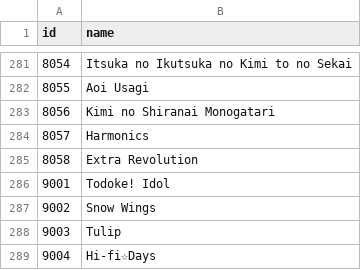
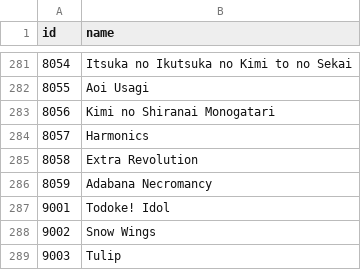
Before and after one commit to oayimikagakat/chihiro-static, a CSV file: translated.csv, drawn as a sheet; only a part is shown, gaps mark what is left out; the shorter side is filled out with more unchanged rows.

Commit message:
Update translated.csv

```diff
--- a/translated.csv
+++ b/translated.csv
@@ -285,2 +285,3 @@ id,name
 8058,Extra Revolution
+8059,Adabana Necromancy
 9001,Todoke! Idol
```
